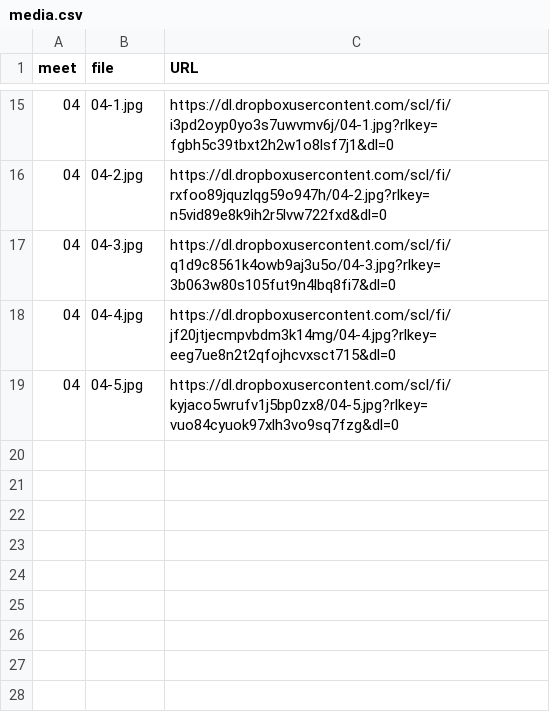
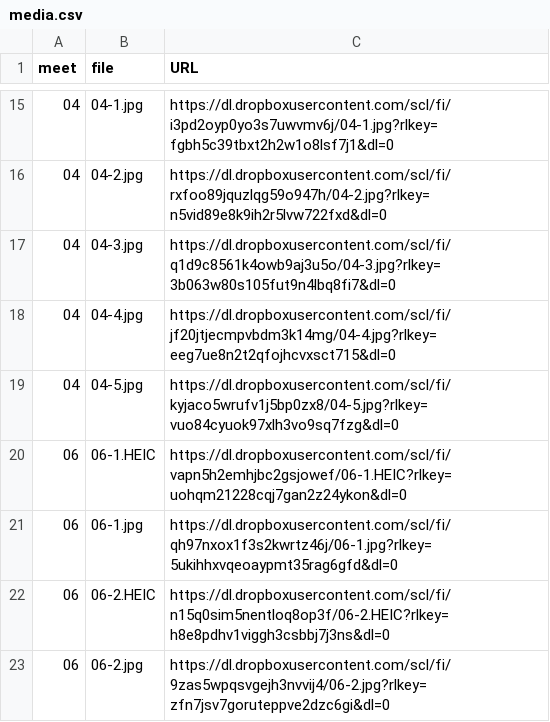
Before and after one commit to dhhepting/dhhepting.github.io, a CSV file: _data/teaching/CS-315/202630/media.csv, drawn as a sheet; only a part is shown, gaps mark what is left out; the diff names each change by its address in the sheet, - before the commit and + after, or states it on an @@ line.

```diff
--- a/_data/teaching/CS-315/202630/media.csv
+++ b/_data/teaching/CS-315/202630/media.csv
+row 20: 06 | 06-1.HEIC | https://dl.dropboxusercontent.com/scl/fi/vapn5h2emhjbc2gsjowef/06-1.HEIC?rlkey=uohqm21228cqj7gan2z24ykon&dl=0
+row 21: 06 | 06-1.jpg | https://dl.dropboxusercontent.com/scl/fi/qh97nxox1f3s2kwrtz46j/06-1.jpg?rlkey=5ukihhxvqeoaypmt35rag6gfd&dl=0
+row 22: 06 | 06-2.HEIC | https://dl.dropboxusercontent.com/scl/fi/n15q0sim5nentloq8op3f/06-2.HEIC?rlkey=h8e8pdhv1viggh3csbbj7j3ns&dl=0
+row 23: 06 | 06-2.jpg | https://dl.dropboxusercontent.com/scl/fi/9zas5wpqsvgejh3nvvij4/06-2.jpg?rlkey=zfn7jsv7goruteppve2dzc6gi&dl=0
```
Also changed, not shown: 3 other files.
